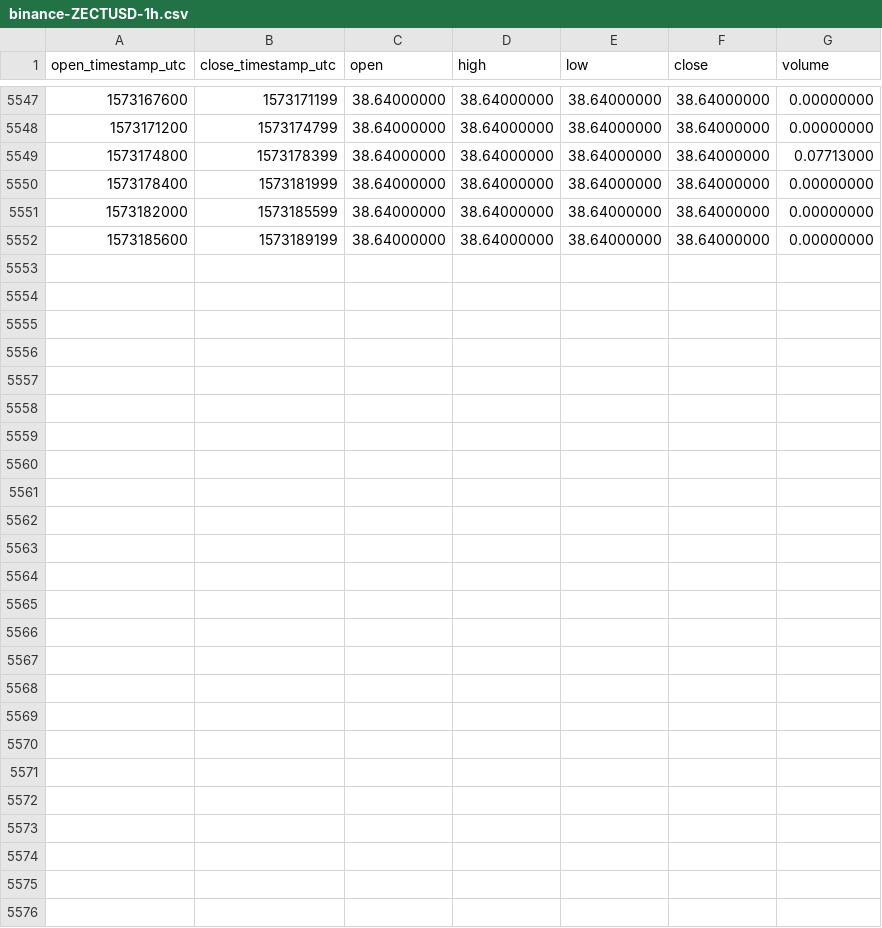
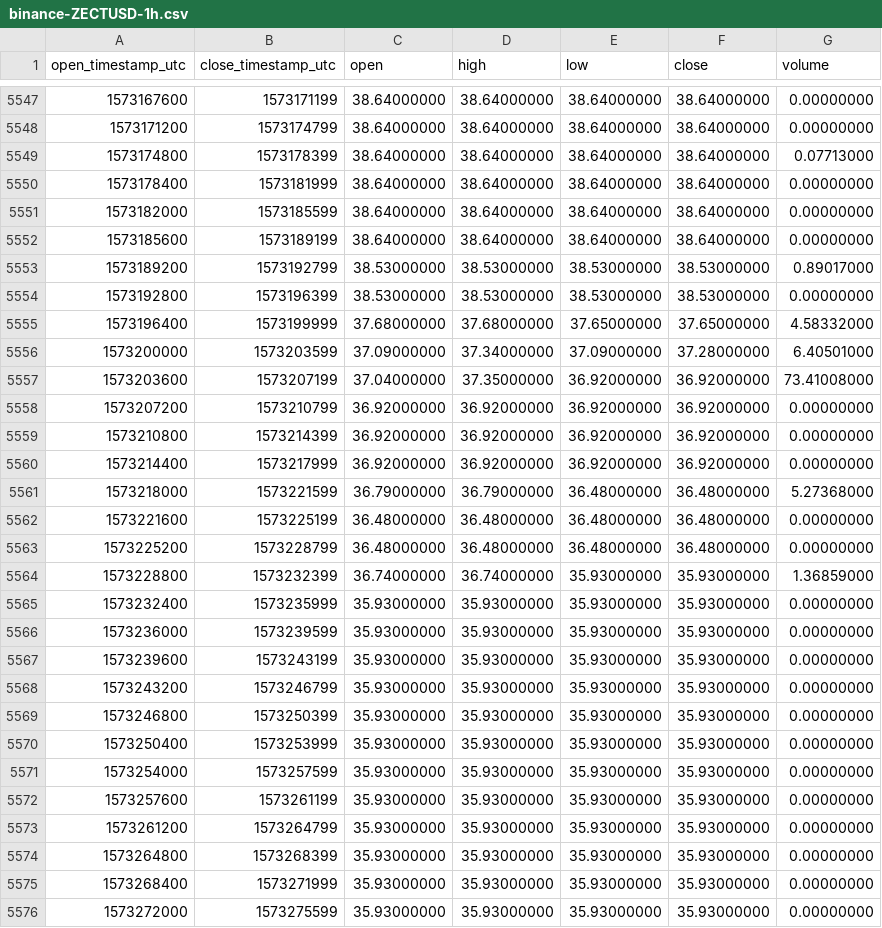
Before and after one commit to cryptobigbro/binance-ZECTUSD, a CSV file: binance-ZECTUSD-1h.csv, drawn as a sheet; only a part is shown, gaps mark what is left out.

Commit message:
Update OHLCV data.

```diff
--- a/binance-ZECTUSD-1h.csv
+++ b/binance-ZECTUSD-1h.csv
@@ -5552 +5552,25 @@ open_timestamp_utc,close_timestamp_utc,open,high,low,close,volume
 1573185600,1573189199,38.64000000,38.64000000,38.64000000,38.64000000,0.00000000
+1573189200,1573192799,38.53000000,38.53000000,38.53000000,38.53000000,0.89017000
+1573192800,1573196399,38.53000000,38.53000000,38.53000000,38.53000000,0.00000000
+1573196400,1573199999,37.68000000,37.68000000,37.65000000,37.65000000,4.58332000
+1573200000,1573203599,37.09000000,37.34000000,37.09000000,37.28000000,6.40501000
+1573203600,1573207199,37.04000000,37.35000000,36.92000000,36.92000000,73.41008000
+1573207200,1573210799,36.92000000,36.92000000,36.92000000,36.92000000,0.00000000
+1573210800,1573214399,36.92000000,36.92000000,36.92000000,36.92000000,0.00000000
+1573214400,1573217999,36.92000000,36.92000000,36.92000000,36.92000000,0.00000000
+1573218000,1573221599,36.79000000,36.79000000,36.48000000,36.48000000,5.27368000
+1573221600,1573225199,36.48000000,36.48000000,36.48000000,36.48000000,0.00000000
+1573225200,1573228799,36.48000000,36.48000000,36.48000000,36.48000000,0.00000000
+1573228800,1573232399,36.74000000,36.74000000,35.93000000,35.93000000,1.36859000
+1573232400,1573235999,35.93000000,35.93000000,35.93000000,35.93000000,0.00000000
+1573236000,1573239599,35.93000000,35.93000000,35.93000000,35.93000000,0.00000000
+1573239600,1573243199,35.93000000,35.93000000,35.93000000,35.93000000,0.00000000
+1573243200,1573246799,35.93000000,35.93000000,35.93000000,35.93000000,0.00000000
+1573246800,1573250399,35.93000000,35.93000000,35.93000000,35.93000000,0.00000000
+1573250400,1573253999,35.93000000,35.93000000,35.93000000,35.93000000,0.00000000
+1573254000,1573257599,35.93000000,35.93000000,35.93000000,35.93000000,0.00000000
+1573257600,1573261199,35.93000000,35.93000000,35.93000000,35.93000000,0.00000000
+1573261200,1573264799,35.93000000,35.93000000,35.93000000,35.93000000,0.00000000
+1573264800,1573268399,35.93000000,35.93000000,35.93000000,35.93000000,0.00000000
+1573268400,1573271999,35.93000000,35.93000000,35.93000000,35.93000000,0.00000000
+1573272000,1573275599,35.93000000,35.93000000,35.93000000,35.93000000,0.00000000
```
Also changed, not shown: binance-ZECTUSD-1d.csv.
